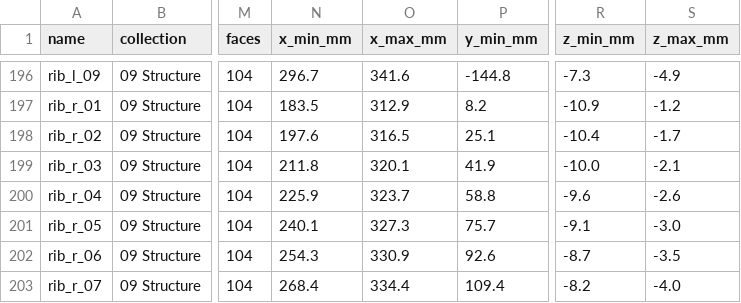
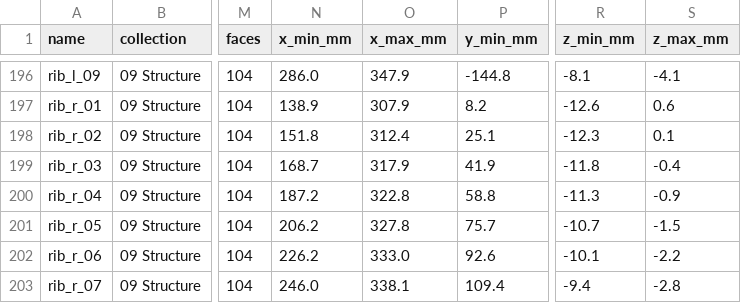
Before and after one commit to krabduke/rc-jet, a CSV file: build/parts.csv, drawn as a sheet; only a part is shown, gaps mark what is left out; the diff covers the shown part only; the diff names each change by its address in the sheet, - before the commit and + after, or states it on an @@ line.

```diff
--- a/build/parts.csv
+++ b/build/parts.csv
-N196 (x_min_mm): 296.7
+N196 (x_min_mm): 286.0
-O196 (x_max_mm): 341.6
+O196 (x_max_mm): 347.9
-R196 (z_min_mm): -7.3
+R196 (z_min_mm): -8.1
-S196 (z_max_mm): -4.9
+S196 (z_max_mm): -4.1
-N197 (x_min_mm): 183.5
+N197 (x_min_mm): 138.9
-O197 (x_max_mm): 312.9
+O197 (x_max_mm): 307.9
-R197 (z_min_mm): -10.9
+R197 (z_min_mm): -12.6
-S197 (z_max_mm): -1.2
+S197 (z_max_mm): 0.6
-N198 (x_min_mm): 197.6
+N198 (x_min_mm): 151.8
-O198 (x_max_mm): 316.5
+O198 (x_max_mm): 312.4
-R198 (z_min_mm): -10.4
+R198 (z_min_mm): -12.3
-S198 (z_max_mm): -1.7
+S198 (z_max_mm): 0.1
-N199 (x_min_mm): 211.8
+N199 (x_min_mm): 168.7
-O199 (x_max_mm): 320.1
+O199 (x_max_mm): 317.9
-R199 (z_min_mm): -10.0
+R199 (z_min_mm): -11.8
-S199 (z_max_mm): -2.1
+S199 (z_max_mm): -0.4
-N200 (x_min_mm): 225.9
+N200 (x_min_mm): 187.2
-O200 (x_max_mm): 323.7
+O200 (x_max_mm): 322.8
-R200 (z_min_mm): -9.6
+R200 (z_min_mm): -11.3
-S200 (z_max_mm): -2.6
+S200 (z_max_mm): -0.9
-N201 (x_min_mm): 240.1
+N201 (x_min_mm): 206.2
-O201 (x_max_mm): 327.3
+O201 (x_max_mm): 327.8
-R201 (z_min_mm): -9.1
+R201 (z_min_mm): -10.7
-S201 (z_max_mm): -3.0
+S201 (z_max_mm): -1.5
-N202 (x_min_mm): 254.3
+N202 (x_min_mm): 226.2
-O202 (x_max_mm): 330.9
+O202 (x_max_mm): 333.0
-R202 (z_min_mm): -8.7
+R202 (z_min_mm): -10.1
-S202 (z_max_mm): -3.5
+S202 (z_max_mm): -2.2
-N203 (x_min_mm): 268.4
+N203 (x_min_mm): 246.0
-O203 (x_max_mm): 334.4
+O203 (x_max_mm): 338.1
-R203 (z_min_mm): -8.2
+R203 (z_min_mm): -9.4
-S203 (z_max_mm): -4.0
+S203 (z_max_mm): -2.8
```
Also changed, not shown: 141 edited cells elsewhere in this file, 15 other files.
